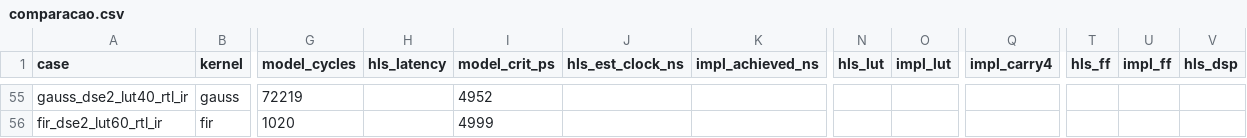
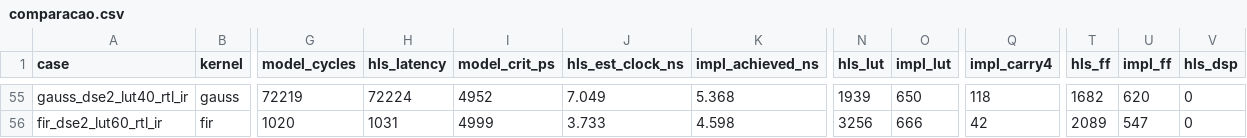
Before and after one commit to CSER-UFT/axc-simulator, a CSV file: results/vitis/comparacao.csv, drawn as a sheet; only a part is shown, gaps mark what is left out; the diff covers the shown part only; the diff names each change by its address in the sheet, - before the commit and + after, or states it on an @@ line.

```diff
--- a/results/vitis/comparacao.csv
+++ b/results/vitis/comparacao.csv
-H55 (hls_latency): (empty)
+H55 (hls_latency): 72224
-J55 (hls_est_clock_ns): (empty)
+J55 (hls_est_clock_ns): 7.049
-K55 (impl_achieved_ns): (empty)
+K55 (impl_achieved_ns): 5.368
-N55 (hls_lut): (empty)
+N55 (hls_lut): 1939
-O55 (impl_lut): (empty)
+O55 (impl_lut): 650
-Q55 (impl_carry4): (empty)
+Q55 (impl_carry4): 118
-T55 (hls_ff): (empty)
+T55 (hls_ff): 1682
-U55 (impl_ff): (empty)
+U55 (impl_ff): 620
-V55:V56 (hls_dsp): (empty)
+V55:V56 (hls_dsp): 0
-H56 (hls_latency): (empty)
+H56 (hls_latency): 1031
-J56 (hls_est_clock_ns): (empty)
+J56 (hls_est_clock_ns): 3.733
-K56 (impl_achieved_ns): (empty)
+K56 (impl_achieved_ns): 4.598
-N56 (hls_lut): (empty)
+N56 (hls_lut): 3256
-O56 (impl_lut): (empty)
+O56 (impl_lut): 666
-Q56 (impl_carry4): (empty)
+Q56 (impl_carry4): 42
-T56 (hls_ff): (empty)
+T56 (hls_ff): 2089
-U56 (impl_ff): (empty)
+U56 (impl_ff): 547
```
Also changed, not shown: 72 edited cells elsewhere in this file, 34 other files.
